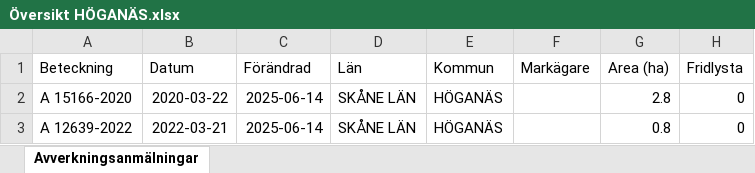
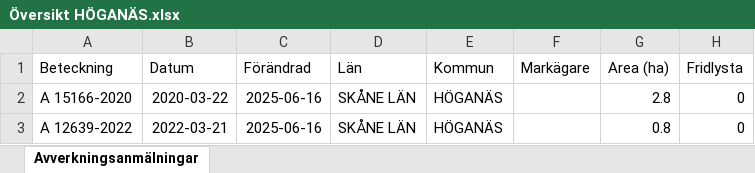
Before and after one commit to klasma/Logging_1284, an Excel workbook: Översikt HÖGANÄS.xlsx, sheet Avverkningsanmälningar, drawn as a sheet; only a part is shown; values as stored, in another font and other column widths than the file's, no borders; the diff names each change by its address in the sheet, - before the commit and + after, or states it on an @@ line.

```diff
--- a/Översikt HÖGANÄS.xlsx (sheet Avverkningsanmälningar)
+++ b/Översikt HÖGANÄS.xlsx (sheet Avverkningsanmälningar)
-C2:C3 (Förändrad): 2025-06-14
+C2:C3 (Förändrad): 2025-06-16
```
Also changed, not shown: 1 other file.
